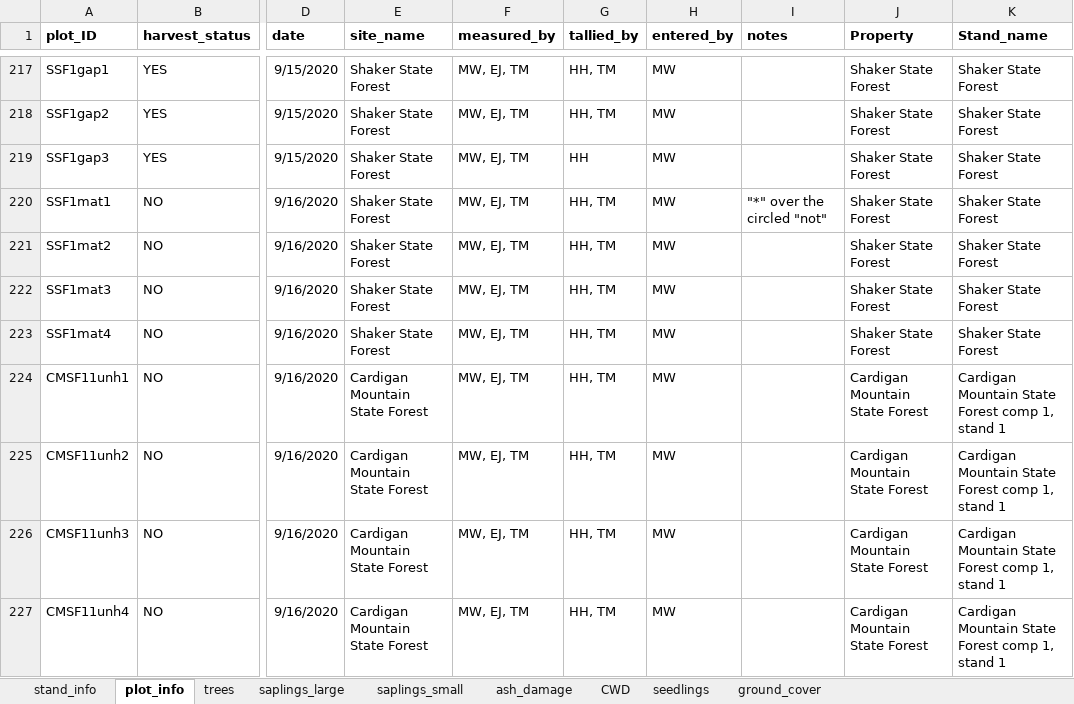
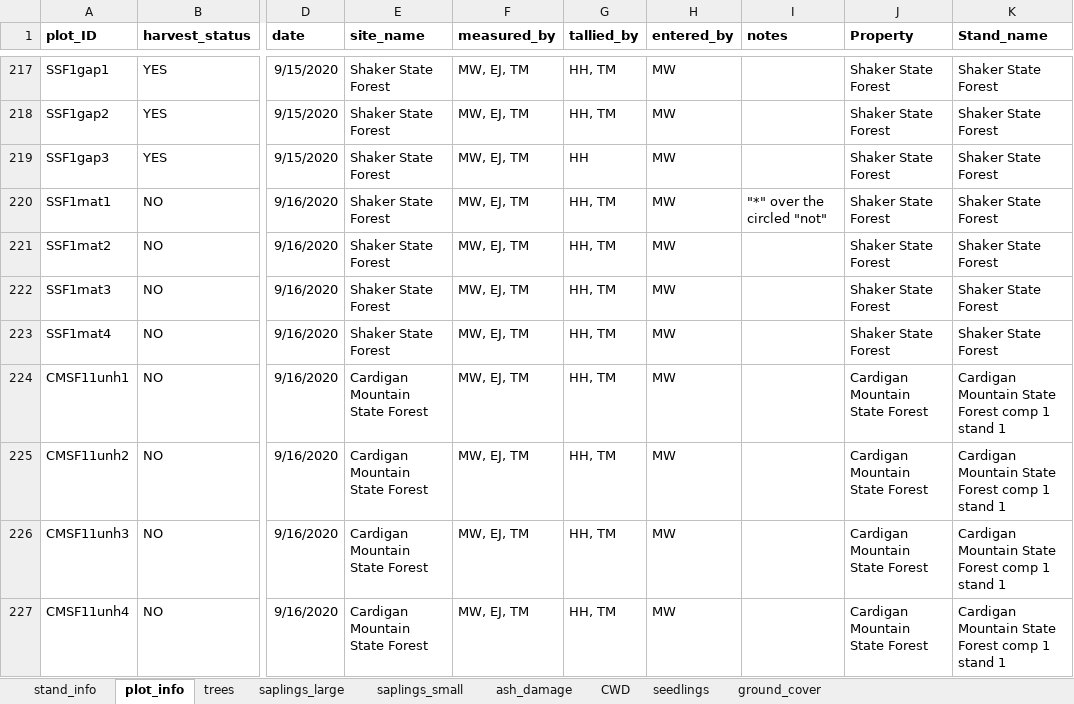
Before and after one commit to Hanusia/mastersthesis, an Excel workbook: EAB_project_2020_cleaned_data.xlsx, sheet plot_info, drawn as a sheet; only a part is shown, gaps mark what is left out; values as stored, in another font and other column widths than the file's, no borders; the diff covers the shown part only; the diff names each change by its address in the sheet, - before the commit and + after, or states it on an @@ line.

```diff
--- a/EAB_project_2020_cleaned_data.xlsx (sheet plot_info)
+++ b/EAB_project_2020_cleaned_data.xlsx (sheet plot_info)
-K224:K227 (Stand_name): …Forest comp 1, stand 1
+K224:K227 (Stand_name): …Forest comp 1 stand 1
```
Also changed, not shown: 14 edited cells elsewhere in this sheet, sheet stand_info, 11 other files.
